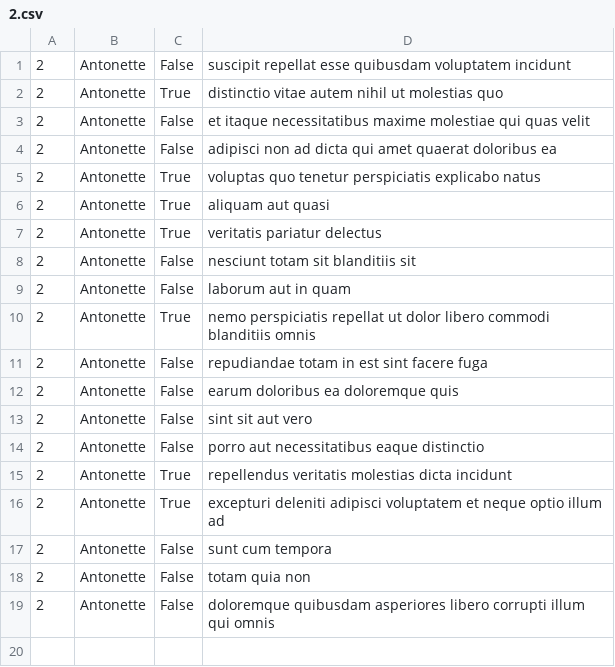
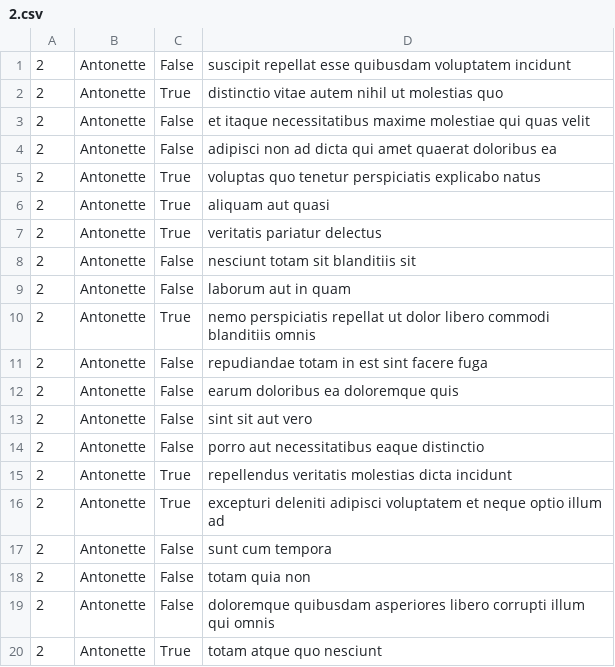
Before and after one commit to josephlaryeanortey/alx-system_engineering-devops, a CSV file: 0x15-api/2.csv, drawn as a sheet.

```diff
--- a/0x15-api/2.csv
+++ b/0x15-api/2.csv
@@ -19 +19,2 @@
 "2","Antonette","False","doloremque quibusdam asperiores libero corrupti illum qui omnis"
+"2","Antonette","True","totam atque quo nesciunt"
```
Also changed, not shown: 2 other files.
